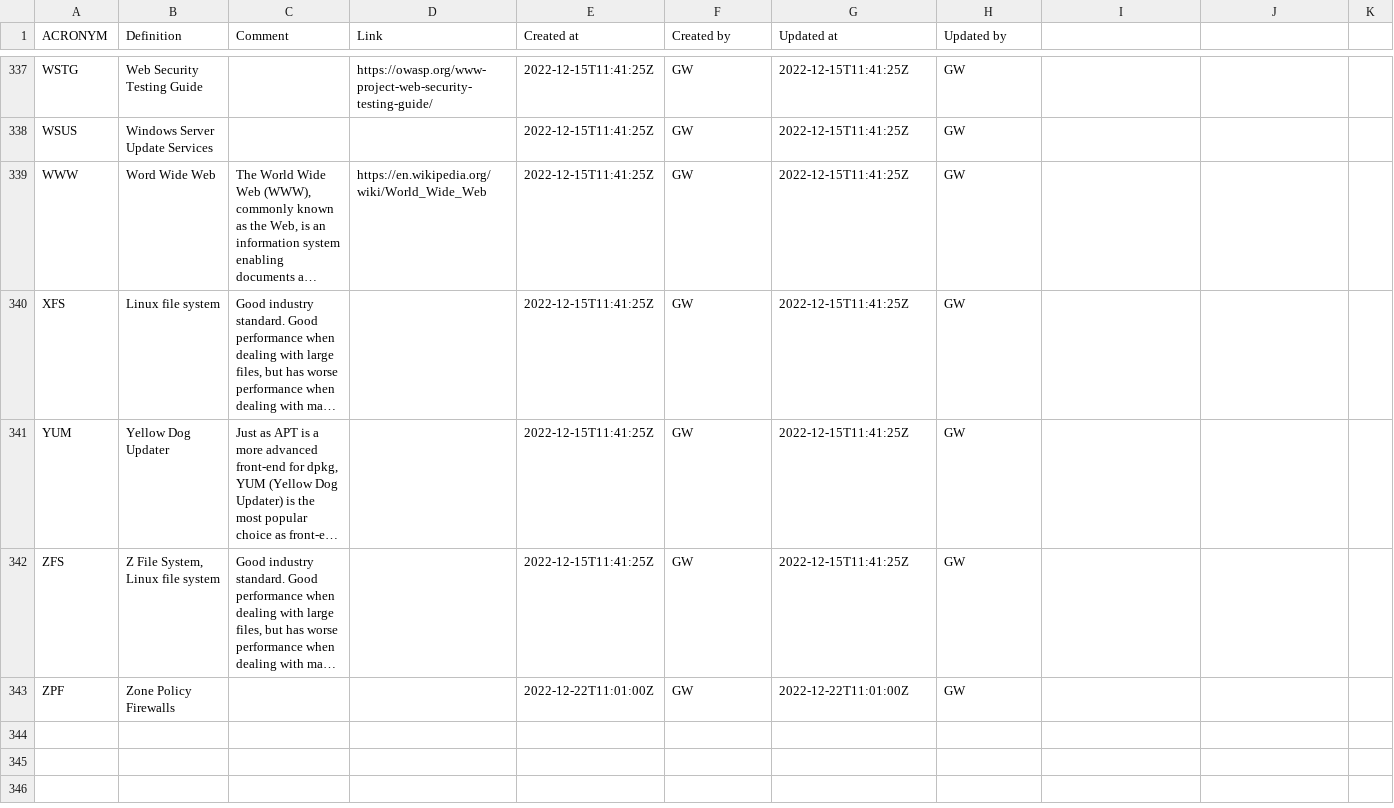
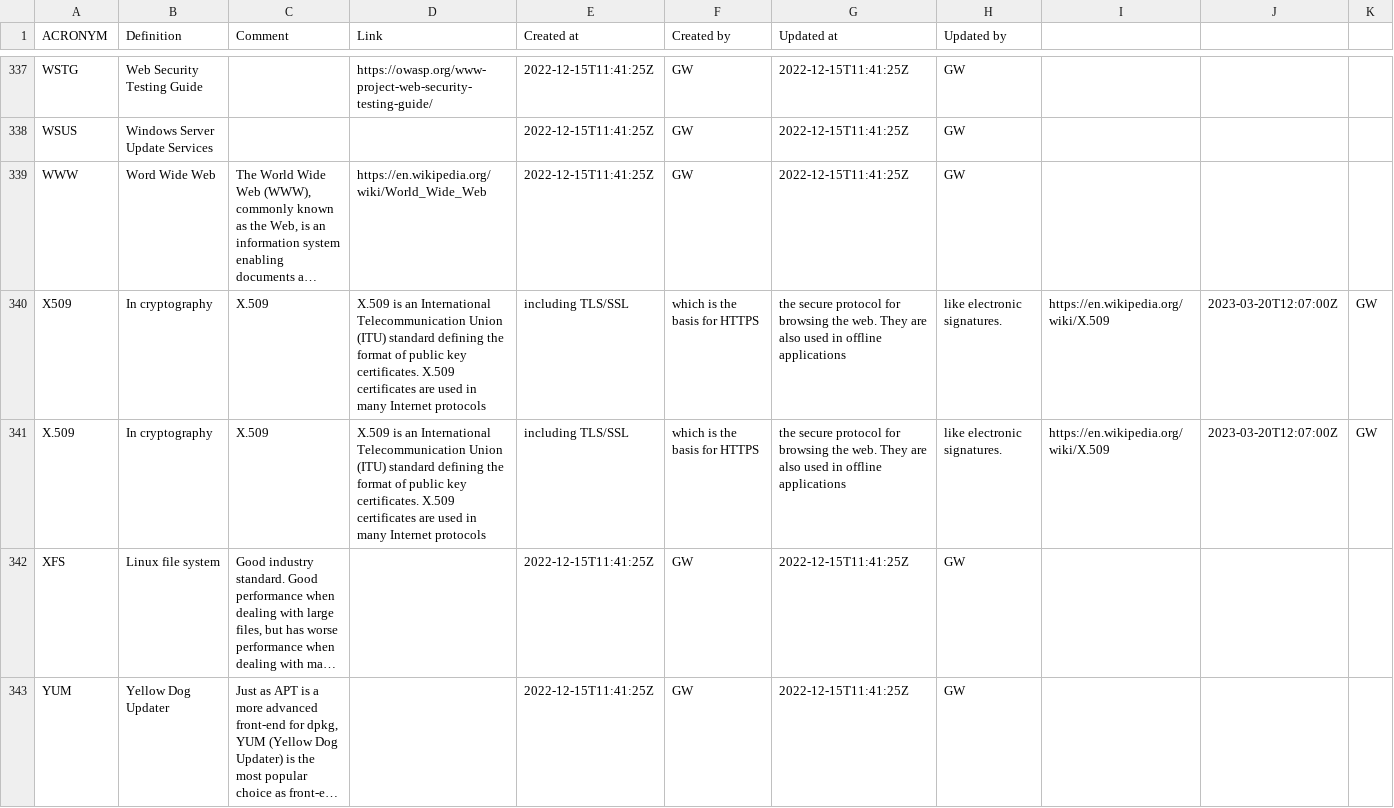
Before and after one commit to webbstacken/it-acronyms, a CSV file: static/data/acronyms.csv, drawn as a sheet; only a part is shown, gaps mark what is left out; the shorter side is filled out with more unchanged rows; long unchanged cells end in …; rows hold the shown columns only; the diff names each change by its address in the sheet, - before the commit and + after, or states it on an @@ line.

Commit message:
Update acronyms.csv

```diff
--- a/static/data/acronyms.csv
+++ b/static/data/acronyms.csv
+row 340: X509 | In cryptography | X.509 | X.509 is an International Telecommunication Union (ITU) standard defining the format of public key certificates. X.509 certificates are used in many Internet protocols | including TLS/SSL | which is the basis for HTTPS | the secure protocol for browsing the web. They are also used in offline applications | like electronic signatures. | https://en.wikipedia.org/wiki/X.509 | 2023-03-20T12:07:00Z | GW
+row 341: X.509 | In cryptography | X.509 | X.509 is an International Telecommunication Union (ITU) standard defining the format of public key certificates. X.509 certificates are used in many Internet protocols | including TLS/SSL | which is the basis for HTTPS | the secure protocol for browsing the web. They are also used in offline applications | like electronic signatures. | https://en.wikipedia.org/wiki/X.509 | 2023-03-20T12:07:00Z | GW
```
